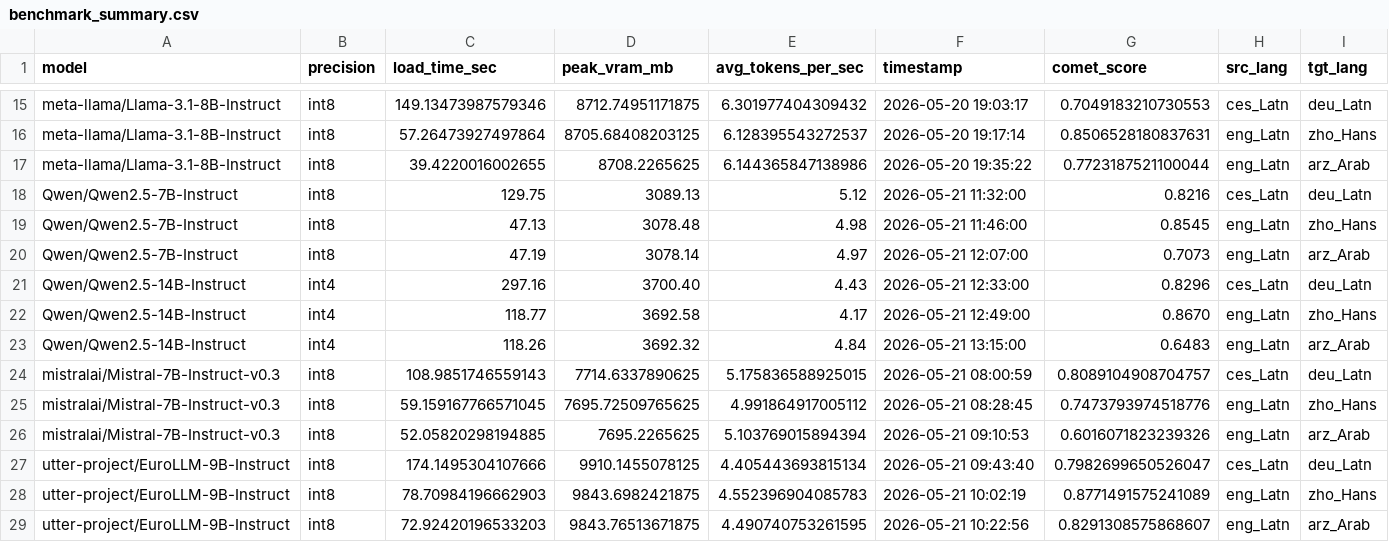
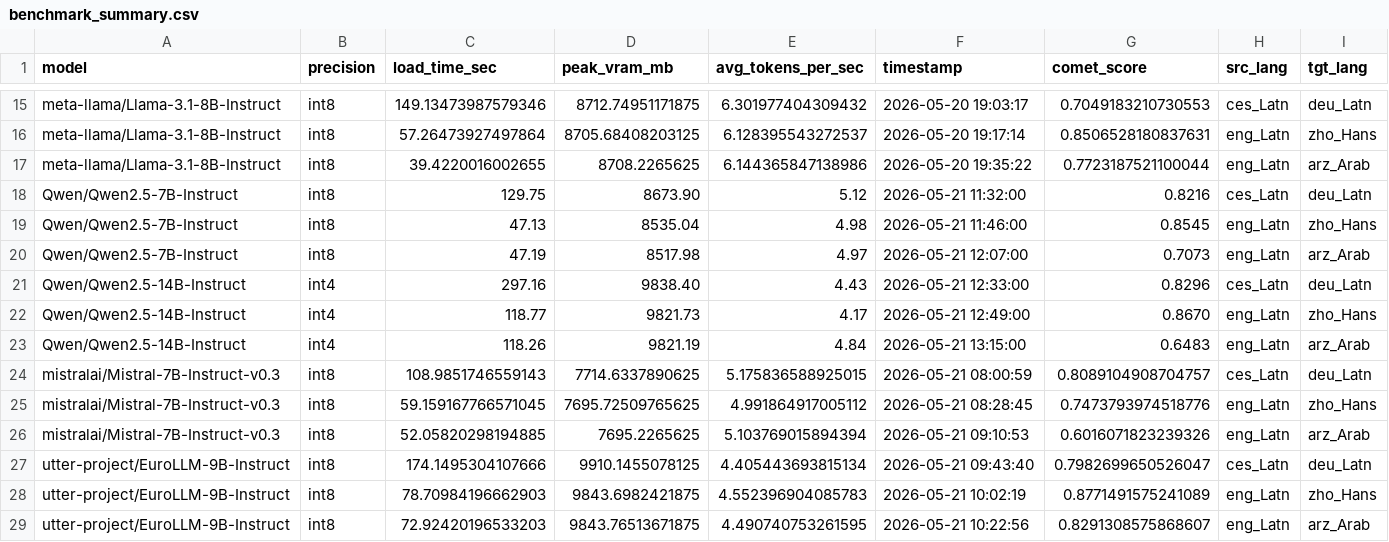
Before and after one commit to navadeepkiran/Model_compression_MT, a CSV file: outputs/benchmark_summary.csv, drawn as a sheet; only a part is shown, gaps mark what is left out.

Commit message:
Standardize Qwen VRAM metrics to single-GPU baselines

```diff
--- a/outputs/benchmark_summary.csv
+++ b/outputs/benchmark_summary.csv
@@ -17,8 +17,8 @@ meta-llama/Llama-3.1-8B-Instruct,int8,57.26473927497864,8705.68408203125,6.12839
 meta-llama/Llama-3.1-8B-Instruct,int8,39.4220016002655,8708.2265625,6.144365847138986,2026-05-20 19:35:22,0.7723187521100044,eng_Latn,arz_Arab
-Qwen/Qwen2.5-7B-Instruct,int8,129.75,3089.13,5.12,2026-05-21 11:32:00,0.8216,ces_Latn,deu_Latn
-Qwen/Qwen2.5-7B-Instruct,int8,47.13,3078.48,4.98,2026-05-21 11:46:00,0.8545,eng_Latn,zho_Hans
-Qwen/Qwen2.5-7B-Instruct,int8,47.19,3078.14,4.97,2026-05-21 12:07:00,0.7073,eng_Latn,arz_Arab
-Qwen/Qwen2.5-14B-Instruct,int4,297.16,3700.40,4.43,2026-05-21 12:33:00,0.8296,ces_Latn,deu_Latn
-Qwen/Qwen2.5-14B-Instruct,int4,118.77,3692.58,4.17,2026-05-21 12:49:00,0.8670,eng_Latn,zho_Hans
-Qwen/Qwen2.5-14B-Instruct,int4,118.26,3692.32,4.84,2026-05-21 13:15:00,0.6483,eng_Latn,arz_Arab
+Qwen/Qwen2.5-7B-Instruct,int8,129.75,8673.90,5.12,2026-05-21 11:32:00,0.8216,ces_Latn,deu_Latn
+Qwen/Qwen2.5-7B-Instruct,int8,47.13,8535.04,4.98,2026-05-21 11:46:00,0.8545,eng_Latn,zho_Hans
+Qwen/Qwen2.5-7B-Instruct,int8,47.19,8517.98,4.97,2026-05-21 12:07:00,0.7073,eng_Latn,arz_Arab
+Qwen/Qwen2.5-14B-Instruct,int4,297.16,9838.40,4.43,2026-05-21 12:33:00,0.8296,ces_Latn,deu_Latn
+Qwen/Qwen2.5-14B-Instruct,int4,118.77,9821.73,4.17,2026-05-21 12:49:00,0.8670,eng_Latn,zho_Hans
+Qwen/Qwen2.5-14B-Instruct,int4,118.26,9821.19,4.84,2026-05-21 13:15:00,0.6483,eng_Latn,arz_Arab
 mistralai/Mistral-7B-Instruct-v0.3,int8,108.9851746559143,7714.6337890625,5.175836588925015,2026-05-21 08:00:59,0.8089104908704757,ces_Latn,deu_Latn
```
